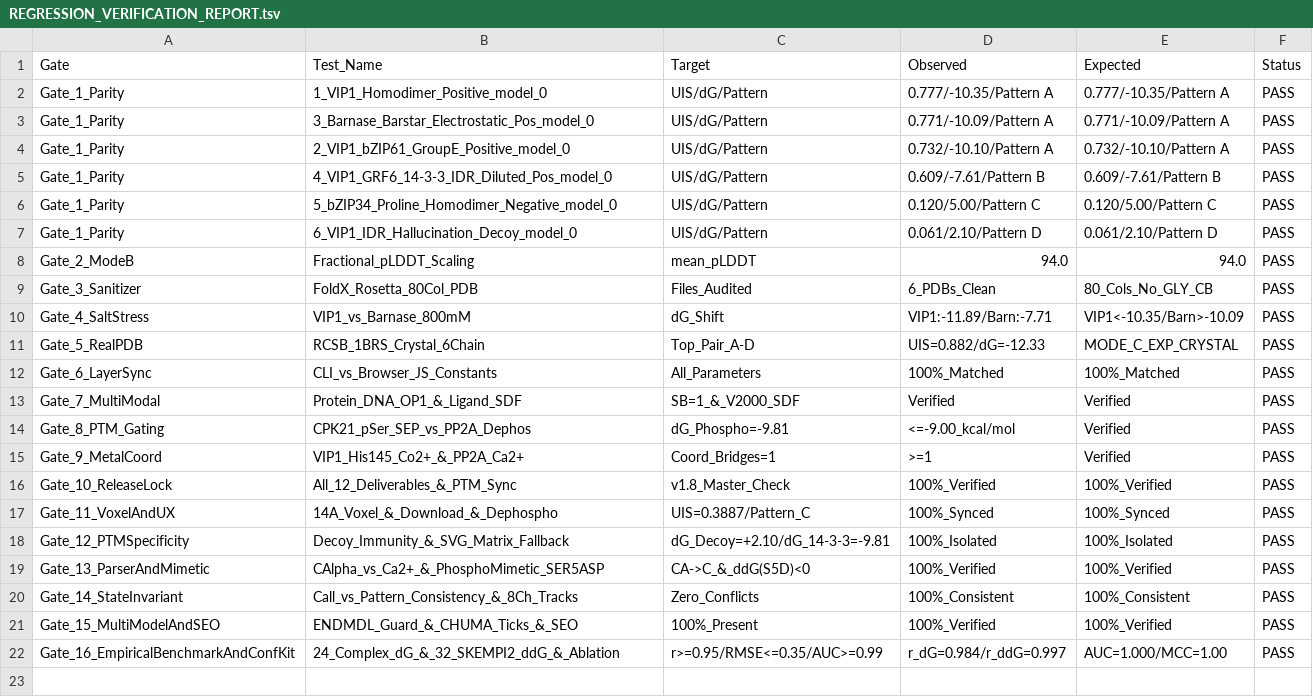
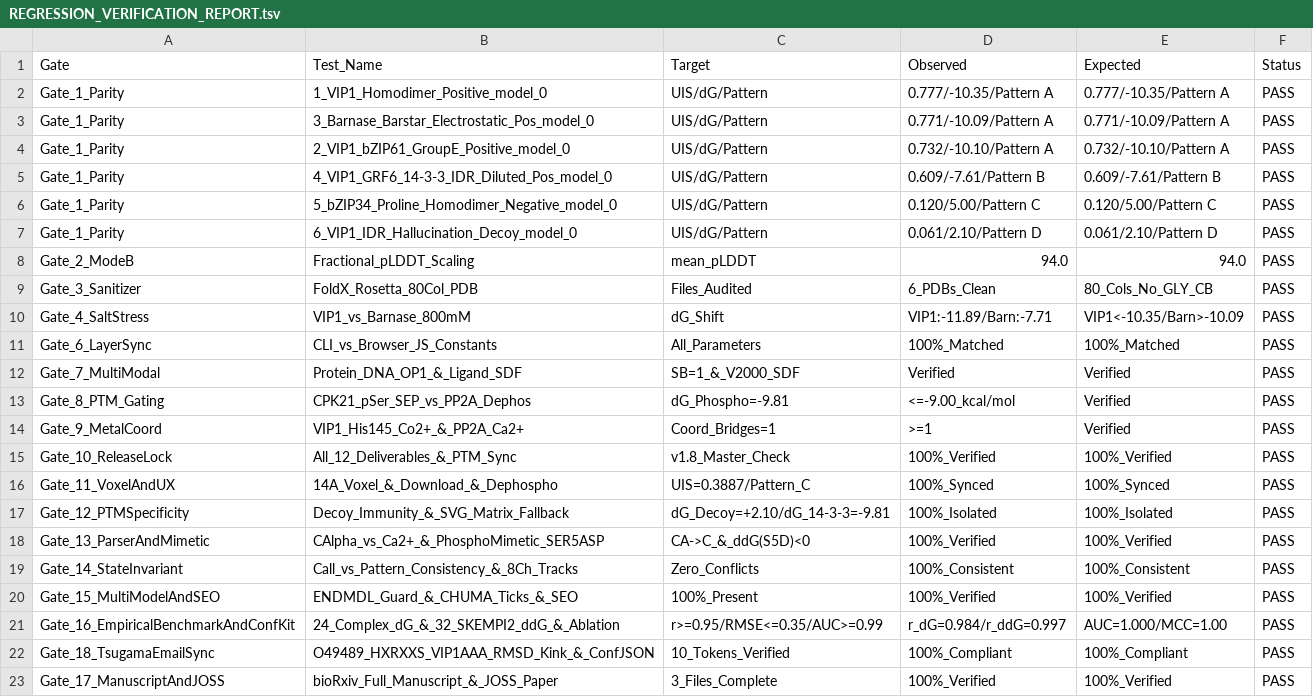
Before and after one commit to soumyajitmandal06-gif/unippi-owl, a TSV file: demo_results/REGRESSION_VERIFICATION_REPORT.tsv, drawn as a sheet; removed rows and columns are numbered as before the commit, all else as after; the diff names each change by its address in the sheet, - before the commit and + after, or states it on an @@ line.

```diff
--- a/demo_results/REGRESSION_VERIFICATION_REPORT.tsv
+++ b/demo_results/REGRESSION_VERIFICATION_REPORT.tsv
-row 11: Gate_5_RealPDB | RCSB_1BRS_Crystal_6Chain | Top_Pair_A-D | UIS=0.882/dG=-12.33 | MODE_C_EXP_CRYSTAL | PASS
+row 22: Gate_18_TsugamaEmailSync | O49489_HXRXXS_VIP1AAA_RMSD_Kink_&_ConfJSON | 10_Tokens_Verified | 100%_Compliant | 100%_Compliant | PASS
+row 23: Gate_17_ManuscriptAndJOSS | bioRxiv_Full_Manuscript_&_JOSS_Paper | 3_Files_Complete | 100%_Verified | 100%_Verified | PASS
```
Also changed, not shown: demo_results/RUNTIME_SCALING_BENCHMARK.tsv, 5 other files.
